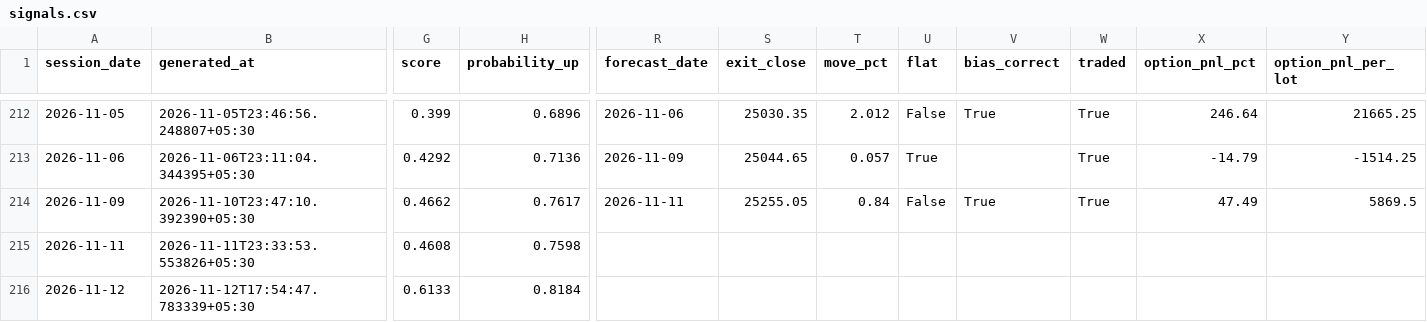
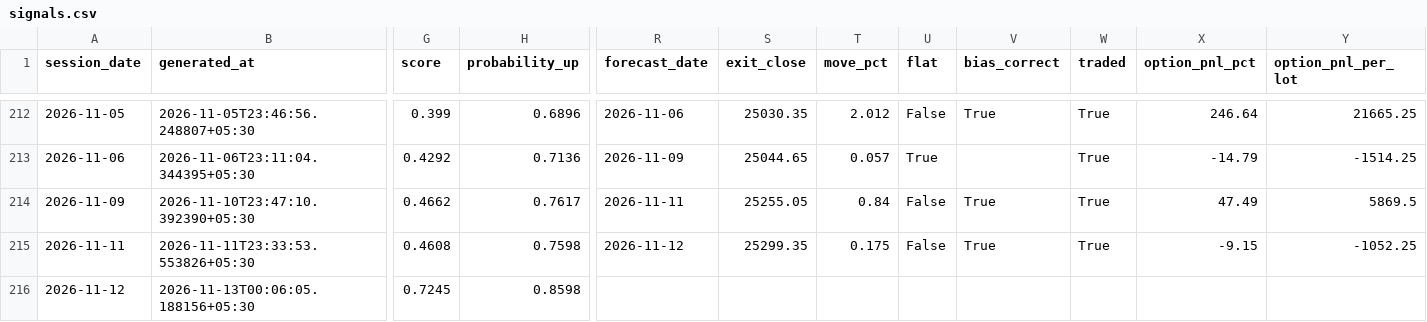
Before and after one commit to ramanauday1561/kite-mcp, a CSV file: docs/data/signals.csv, drawn as a sheet; only a part is shown, gaps mark what is left out; the diff covers the shown part only; the diff names each change by its address in the sheet, - before the commit and + after, or states it on an @@ line.

```diff
--- a/docs/data/signals.csv
+++ b/docs/data/signals.csv
-R215 (forecast_date): (empty)
+R215 (forecast_date): 2026-11-12
-S215 (exit_close): (empty)
+S215 (exit_close): 25299.35
-T215 (move_pct): (empty)
+T215 (move_pct): 0.175
-U215 (flat): (empty)
+U215 (flat): False
-V215 (bias_correct): (empty)
+V215 (bias_correct): True
-W215 (traded): (empty)
+W215 (traded): True
-X215 (option_pnl_pct): (empty)
+X215 (option_pnl_pct): -9.15
-Y215 (option_pnl_per_lot): (empty)
+Y215 (option_pnl_per_lot): -1052.25
-B216 (generated_at): 2026-11-12T17:54:47.783339+05:30
+B216 (generated_at): 2026-11-13T00:06:05.188156+05:30
-G216 (score): 0.6133
+G216 (score): 0.7245
-H216 (probability_up): 0.8184
+H216 (probability_up): 0.8598
```
Also changed, not shown: 5 edited cells elsewhere in this file, 8 other files.
